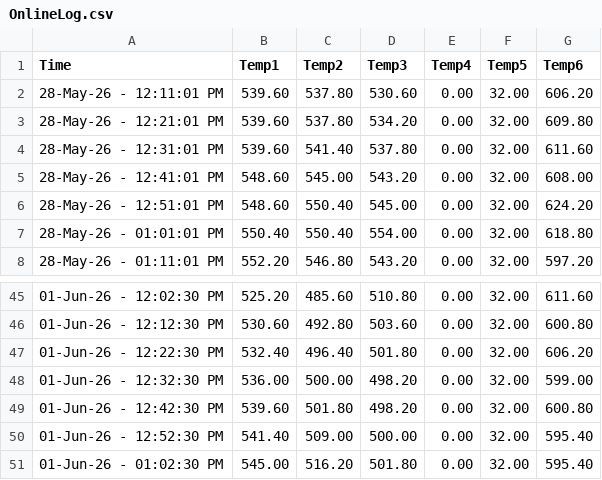
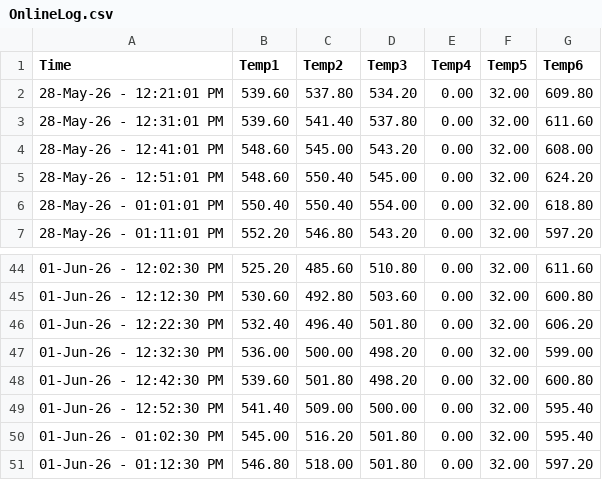
Before and after one commit to UDS-Furnace/View, a CSV file: OnlineLog.csv, drawn as a sheet; only a part is shown, gaps mark what is left out; removed rows and columns are numbered as before the commit, all else as after; the diff names each change by its address in the sheet, - before the commit and + after, or states it on an @@ line.

Commit message:
Updating temperature log2026-06-01 13:12:30.397443

```diff
--- a/OnlineLog.csv
+++ b/OnlineLog.csv
-row 2: 28-May-26 - 12:11:01 PM | 539.60 | 537.80 | 530.60 | 0.00 | 32.00 | 606.20
+row 51: 01-Jun-26 - 01:12:30 PM | 546.80 | 518.00 | 501.80 | 0.00 | 32.00 | 597.20
```
